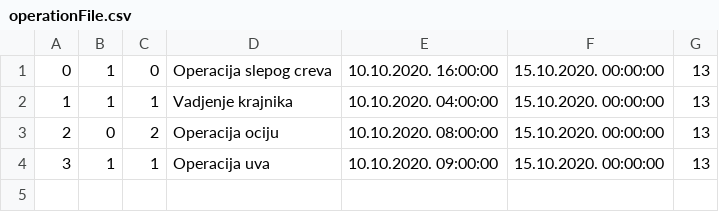
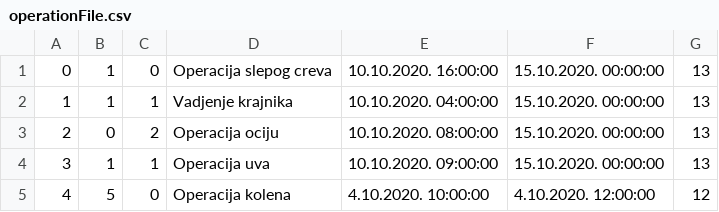
Before and after one commit to ilijabrdar/hospital_system, a CSV file: code/Resources/Data/operationFile.csv, drawn as a sheet.

```diff
--- a/code/Resources/Data/operationFile.csv
+++ b/code/Resources/Data/operationFile.csv
@@ -4 +4,2 @@
 3,1,1,Operacija uva,10.10.2020. 09:00:00,15.10.2020. 00:00:00,13
+4,5,0,Operacija kolena,4.10.2020. 10:00:00,4.10.2020. 12:00:00,12
```
Also changed, not shown: code/Resources/Data/businessdays.csv, code/Resources/Data/drugs.csv, 54 other files.
